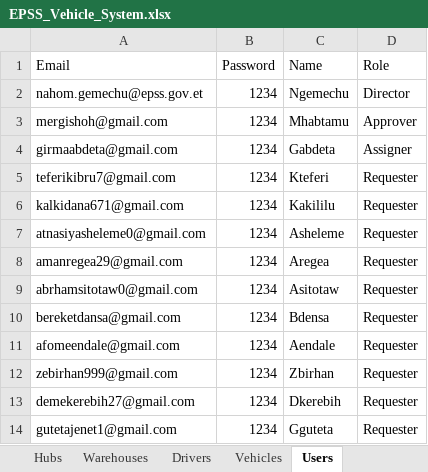
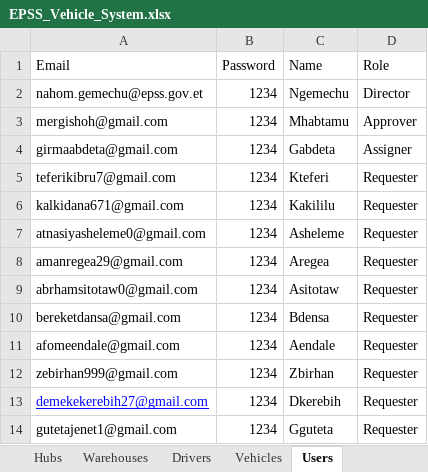
Before and after one commit to Geneti61/vehicle-request-system, an Excel workbook: EPSS_Vehicle_System.xlsx, sheet Users, drawn as a sheet; values as stored, in another font and other column widths than the file's, no borders; the diff names each change by its address in the sheet, - before the commit and + after, or states it on an @@ line.

Commit message:
Add files via upload

```diff
--- a/EPSS_Vehicle_System.xlsx (sheet Users)
+++ b/EPSS_Vehicle_System.xlsx (sheet Users)
-A13 (Email): demekerebih27@gmail.com
+A13 (Email): demekekerebih27@gmail.com
@@ A13 underline: off → on, text colour: black → #0000FF @@
```
